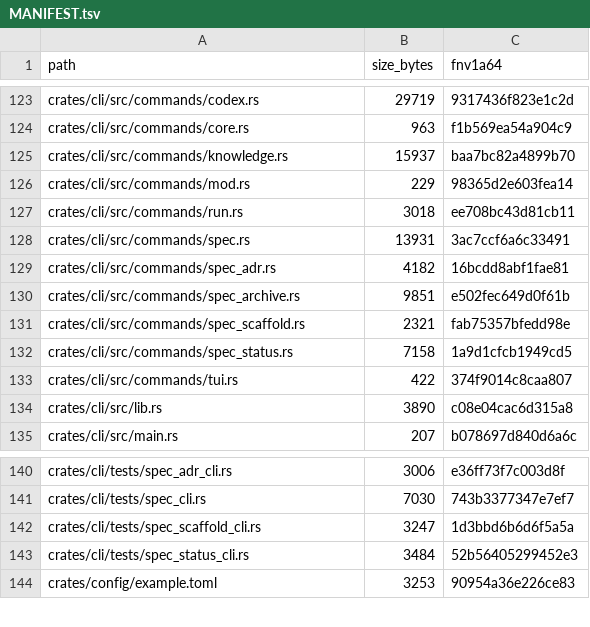
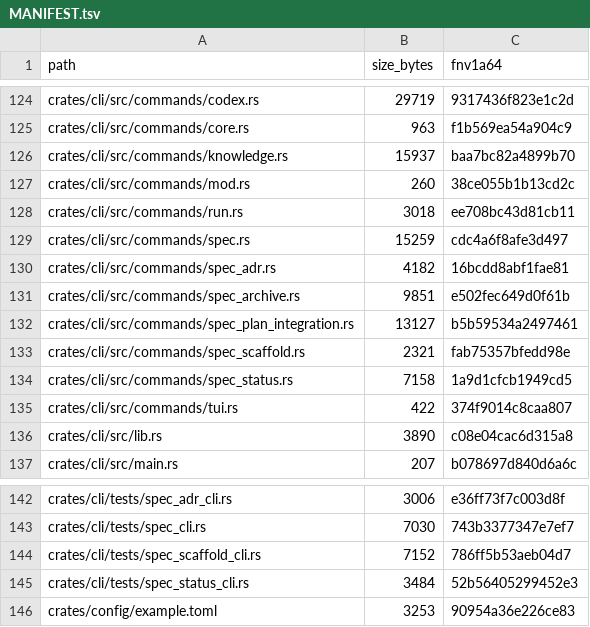
Before and after one commit to FlexNetOS/rusty-idd, a TSV file: .idd/MANIFEST.tsv, drawn as a sheet; only a part is shown, gaps mark what is left out; the diff covers the shown part only.

Commit message:
feat: scaffold integration work from plan

```diff
--- a/.idd/MANIFEST.tsv
+++ b/.idd/MANIFEST.tsv
@@ -125,7 +126,8 @@ crates/cli/src/commands/core.rs	963	f1b569ea54a904c9
 crates/cli/src/commands/knowledge.rs	15937	baa7bc82a4899b70
-crates/cli/src/commands/mod.rs	229	98365d2e603fea14
+crates/cli/src/commands/mod.rs	260	38ce055b1b13cd2c
 crates/cli/src/commands/run.rs	3018	ee708bc43d81cb11
-crates/cli/src/commands/spec.rs	13931	3ac7ccf6a6c33491
+crates/cli/src/commands/spec.rs	15259	cdc4a6f8afe3d497
 crates/cli/src/commands/spec_adr.rs	4182	16bcdd8abf1fae81
 crates/cli/src/commands/spec_archive.rs	9851	e502fec649d0f61b
+crates/cli/src/commands/spec_plan_integration.rs	13127	b5b59534a2497461
 crates/cli/src/commands/spec_scaffold.rs	2321	fab75357bfedd98e
@@ -141,3 +143,3 @@ crates/cli/tests/spec_adr_cli.rs	3006	e36ff73f7c003d8f
 crates/cli/tests/spec_cli.rs	7030	743b3377347e7ef7
-crates/cli/tests/spec_scaffold_cli.rs	3247	1d3bbd6b6d6f5a5a
+crates/cli/tests/spec_scaffold_cli.rs	7152	786ff5b53aeb04d7
 crates/cli/tests/spec_status_cli.rs	3484	52b56405299452e3
```
Also changed, not shown: 5 added rows and 16 edited cells elsewhere in this file, 18 other files.
